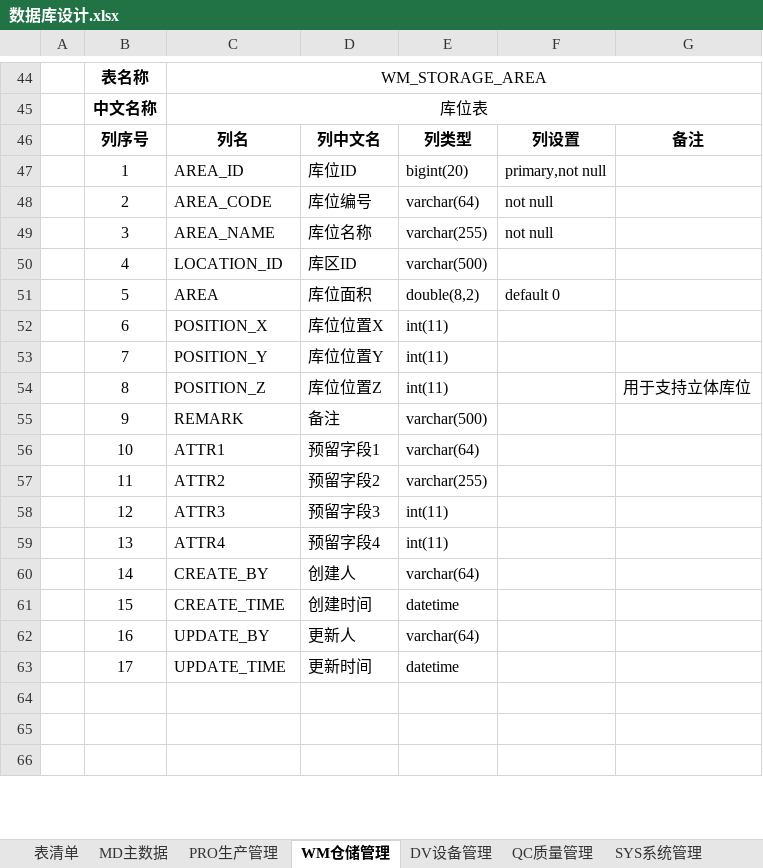
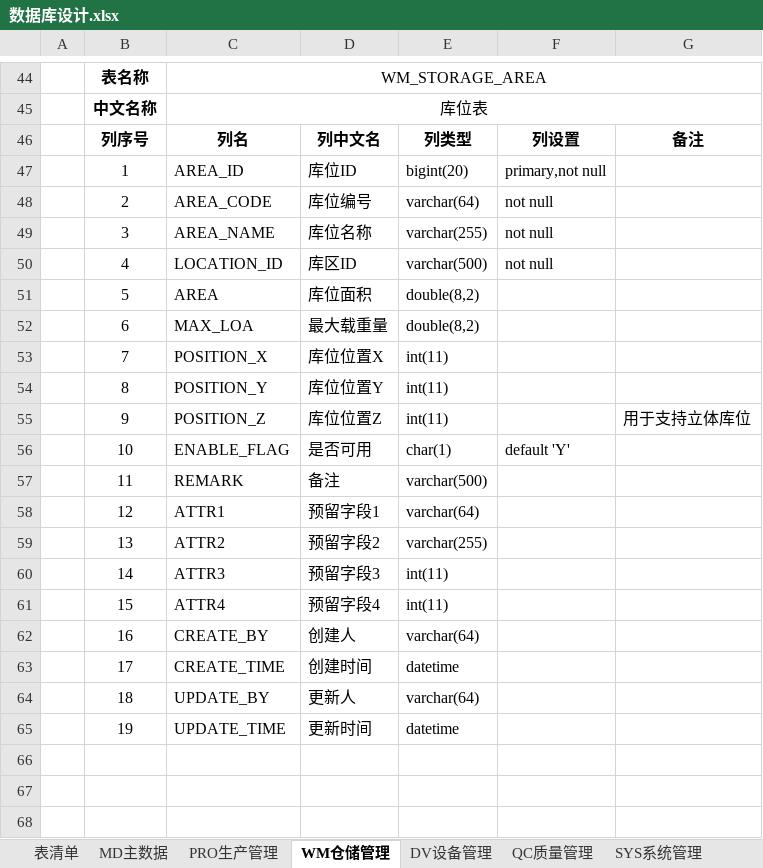
Before and after one commit to Vulcan-W/wj-one, an Excel workbook: doc/设计文档/数据库设计/数据库设计.xlsx, sheet WM仓储管理, drawn as a sheet; only a part is shown, gaps mark what is left out; values as stored, in another font and other column widths than the file's, no borders; addresses are those after the commit; the diff names each change by its address in the sheet, - before the commit and + after, or states it on an @@ line.

```diff
--- a/doc/设计文档/数据库设计/数据库设计.xlsx (sheet WM仓储管理)
+++ b/doc/设计文档/数据库设计/数据库设计.xlsx (sheet WM仓储管理)
-F50: (empty)
+F50: not null
-F51: default 0
+F51: (empty)
+row 52:  | 6 | MAX_LOA | 最大载重量 | double(8,2)
-B53: 6
+B53: 7
-B54: 7
+B54: 8
-B55: 8
+B55: 9
+row 56:  | 10 | ENABLE_FLAG | 是否可用 | char(1) | default 'Y'
-B57: 9
+B57: 11
-B58: 10
+B58: 12
-B59: 11
+B59: 13
-B60: 12
+B60: 14
-B61: 13
+B61: 15
-B62: 14
+B62: 16
-B63: 15
+B63: 17
-B64: 16
+B64: 18
-B65: 17
+B65: 19
```
Also changed, not shown: sheet MD主数据, sheet DV设备管理, sheet 表清单, doc/实施文档/初始化配置数据.xlsx, doc/设计文档/功能设计/功能清单.xlsx, 4 other files.
